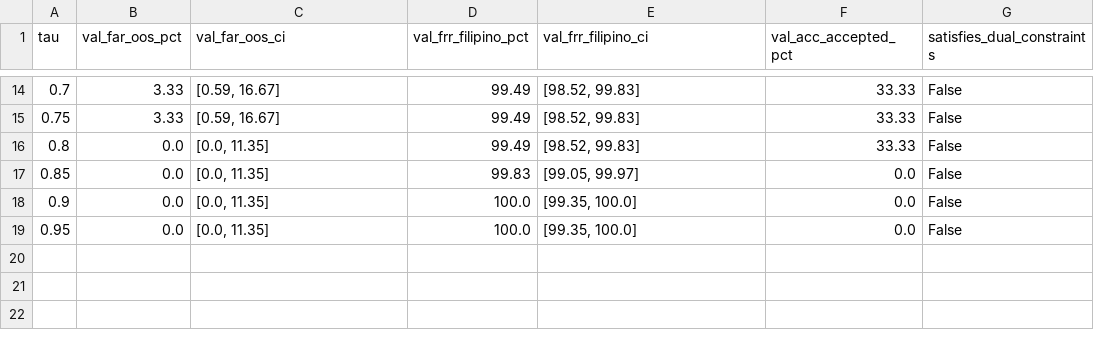
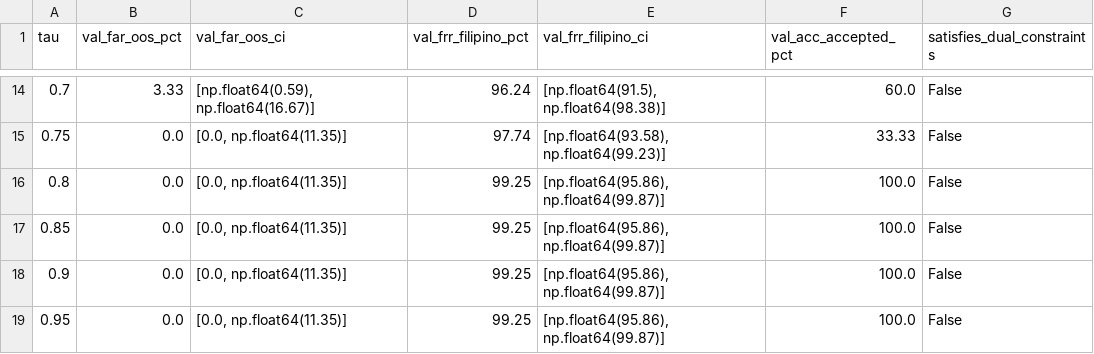
Before and after one commit to MisaelManingo/AI-231-Submissions-by-Misael, a CSV file: ME2 - Voice Command Model/exports/v4_32class/tau_sweep_loso_pooled.csv, drawn as a sheet; only a part is shown, gaps mark what is left out; the diff covers the shown part only.

Commit message:
feat(vcm): retrain 32-class models on canonical command dataset, update reports and quickstart

```diff
--- a/ME2 - Voice Command Model/exports/v4_32class/tau_sweep_loso_pooled.csv
+++ b/ME2 - Voice Command Model/exports/v4_32class/tau_sweep_loso_pooled.csv
@@ -14,6 +14,6 @@ tau,val_far_oos_pct,val_far_oos_ci,val_frr_filipino_pct,val_frr_filipino_ci,val_
-0.7,3.33,"[0.59, 16.67]",99.49,"[98.52, 99.83]",33.33,False
-0.75,3.33,"[0.59, 16.67]",99.49,"[98.52, 99.83]",33.33,False
-0.8,0.0,"[0.0, 11.35]",99.49,"[98.52, 99.83]",33.33,False
-0.85,0.0,"[0.0, 11.35]",99.83,"[99.05, 99.97]",0.0,False
-0.9,0.0,"[0.0, 11.35]",100.0,"[99.35, 100.0]",0.0,False
-0.95,0.0,"[0.0, 11.35]",100.0,"[99.35, 100.0]",0.0,False
+0.7,3.33,"[np.float64(0.59), np.float64(16.67)]",96.24,"[np.float64(91.5), np.float64(98.38)]",60.0,False
+0.75,0.0,"[0.0, np.float64(11.35)]",97.74,"[np.float64(93.58), np.float64(99.23)]",33.33,False
+0.8,0.0,"[0.0, np.float64(11.35)]",99.25,"[np.float64(95.86), np.float64(99.87)]",100.0,False
+0.85,0.0,"[0.0, np.float64(11.35)]",99.25,"[np.float64(95.86), np.float64(99.87)]",100.0,False
+0.9,0.0,"[0.0, np.float64(11.35)]",99.25,"[np.float64(95.86), np.float64(99.87)]",100.0,False
+0.95,0.0,"[0.0, np.float64(11.35)]",99.25,"[np.float64(95.86), np.float64(99.87)]",100.0,False
```
Also changed, not shown: 60 edited cells elsewhere in this file, ME2 - Voice Command Model/exports/v4_32class/training_log_bcresnet_32class_seed1337.csv, ME2 - Voice Command Model/exports/v4_32class/training_log_bcresnet_32class_seed2026.csv, 37 other files.
